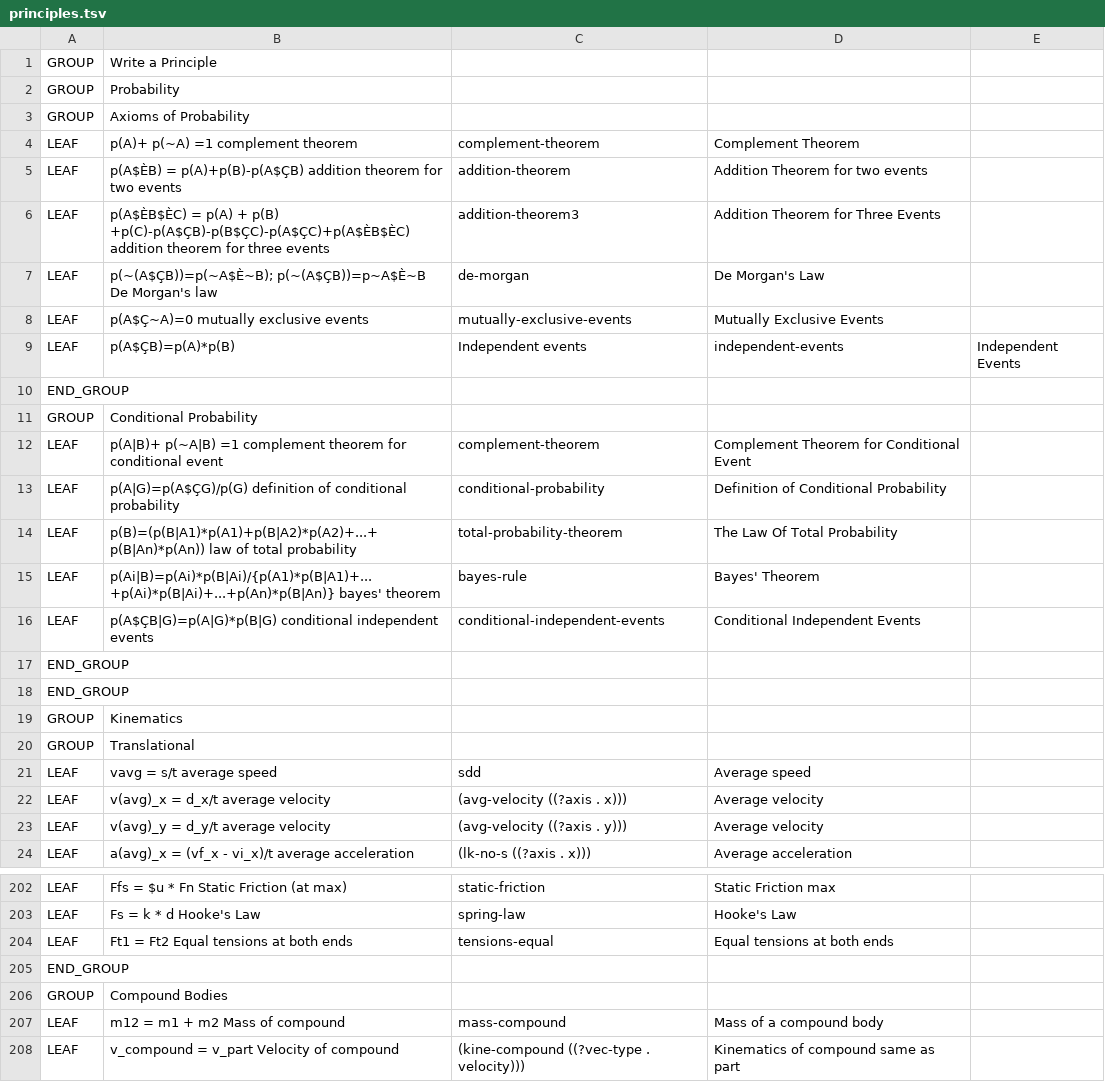
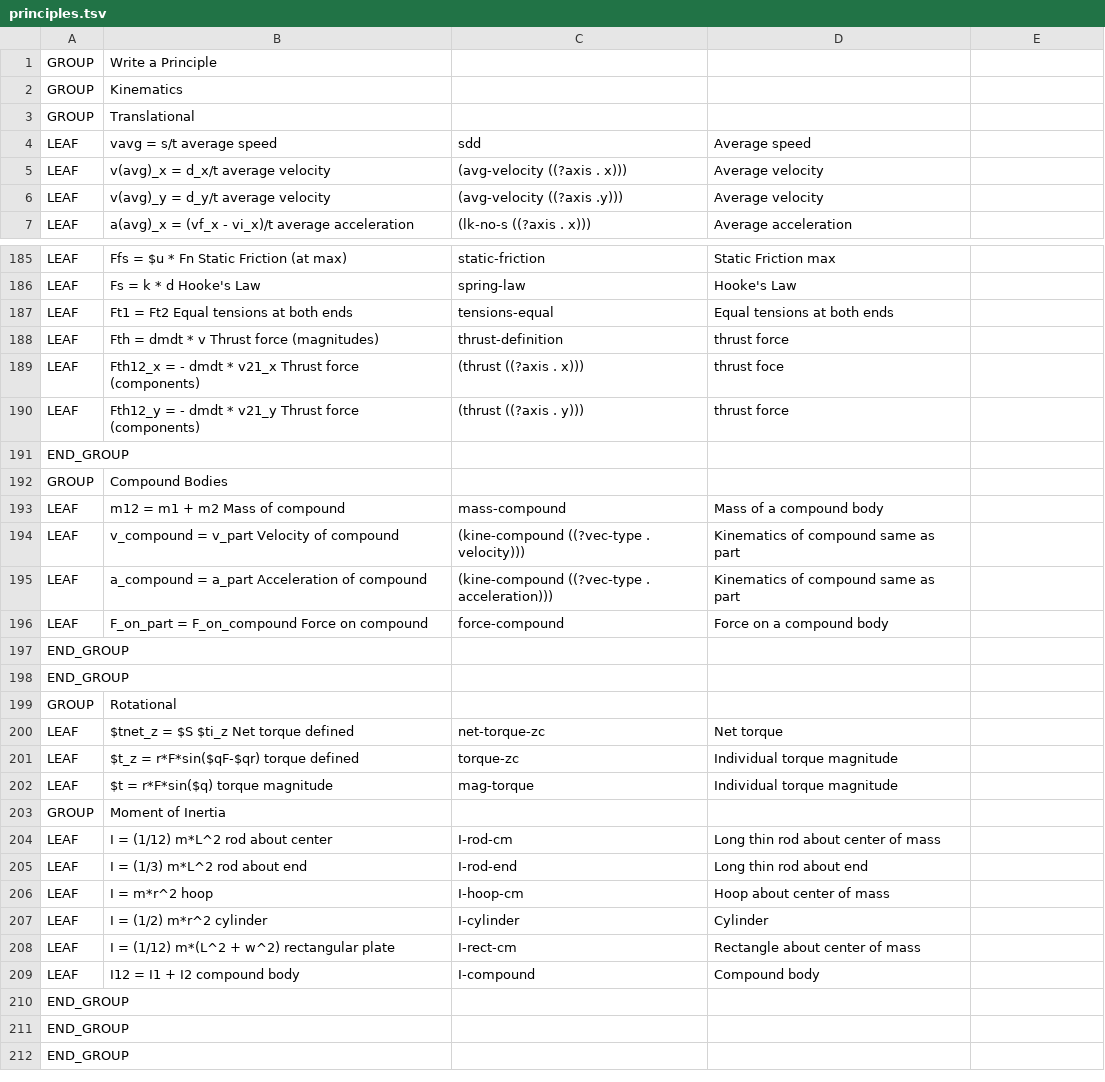
Before and after one commit to bvds/andes, a TSV file: KB/principles.tsv, drawn as a sheet; only a part is shown, gaps mark what is left out; the shorter side is filled out with more unchanged rows; removed rows and columns are numbered as before the commit, all else as after; the diff covers the shown part only; the diff names each change by its address in the sheet, - before the commit and + after, or states it on an @@ line.

Commit message:
add definition of thrust force

```diff
--- a/KB/principles.tsv
+++ b/KB/principles.tsv
-row 2: GROUP | Probability
-row 3: GROUP | Axioms of Probability
-row 4: LEAF | p(A)+ p(~A) =1 complement theorem | complement-theorem | Complement Theorem
-row 5: LEAF | p(A$ÈB) = p(A)+p(B)-p(A$ÇB) addition theorem for two events | addition-theorem | Addition Theorem for two events
-row 6: LEAF | p(A$ÈB$ÈC) = p(A) + p(B) +p(C)-p(A$ÇB)-p(B$ÇC)-p(A$ÇC)+p(A$ÈB$ÈC) addition theorem for three events | addition-theorem3 | Addition Theorem for Three Events
-row 7: LEAF | p(~(A$ÇB))=p(~A$È~B); p(~(A$ÇB))=p~A$È~B De Morgan's law | de-morgan | De Morgan's Law
-row 8: LEAF | p(A$Ç~A)=0 mutually exclusive events | mutually-exclusive-events | Mutually Exclusive Events
-row 9: LEAF | p(A$ÇB)=p(A)*p(B) | Independent events | independent-events | Independent Events
-row 10: END_GROUP
-row 11: GROUP | Conditional Probability
-row 12: LEAF | p(A|B)+ p(~A|B) =1 complement theorem for conditional event | complement-theorem | Complement Theorem for Conditional Event
-row 13: LEAF | p(A|G)=p(A$ÇG)/p(G) definition of conditional probability | conditional-probability | Definition of Conditional Probability
-row 14: LEAF | p(B)=(p(B|A1)*p(A1)+p(B|A2)*p(A2)+...+ p(B|An)*p(An)) law of total probability | total-probability-theorem | The Law Of Total Probability
-row 15: LEAF | p(Ai|B)=p(Ai)*p(B|Ai)/{p(A1)*p(B|A1)+...+p(Ai)*p(B|Ai)+...+p(An)*p(B|An)} bayes' theorem | bayes-rule | Bayes' Theorem
-row 16: LEAF | p(A$ÇB|G)=p(A|G)*p(B|G) conditional independent events | conditional-independent-events | Conditional Independent Events
-row 17: END_GROUP
-row 18: END_GROUP
-C6: (avg-velocity ((?axis . y)))
+C6: (avg-velocity ((?axis .y)))
+row 188: LEAF | Fth = dmdt * v Thrust force (magnitudes) | thrust-definition | thrust force
+row 189: LEAF | Fth12_x = - dmdt * v21_x Thrust force (components) | (thrust ((?axis . x))) | thrust foce
+row 190: LEAF | Fth12_y = - dmdt * v21_y Thrust force (components) | (thrust ((?axis . y))) | thrust force
```
Also changed, not shown: 8 edited cells elsewhere in this file, 1 other file.
